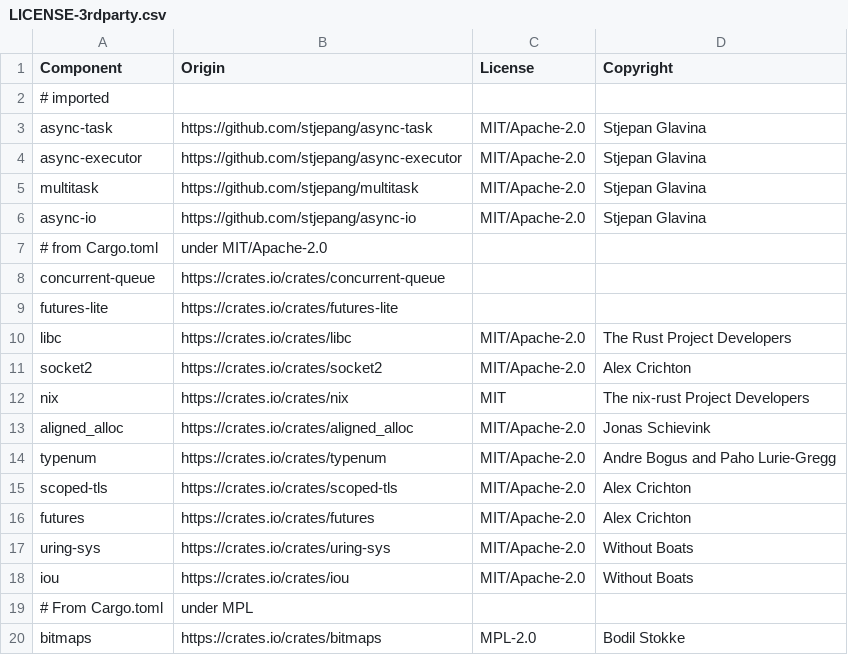
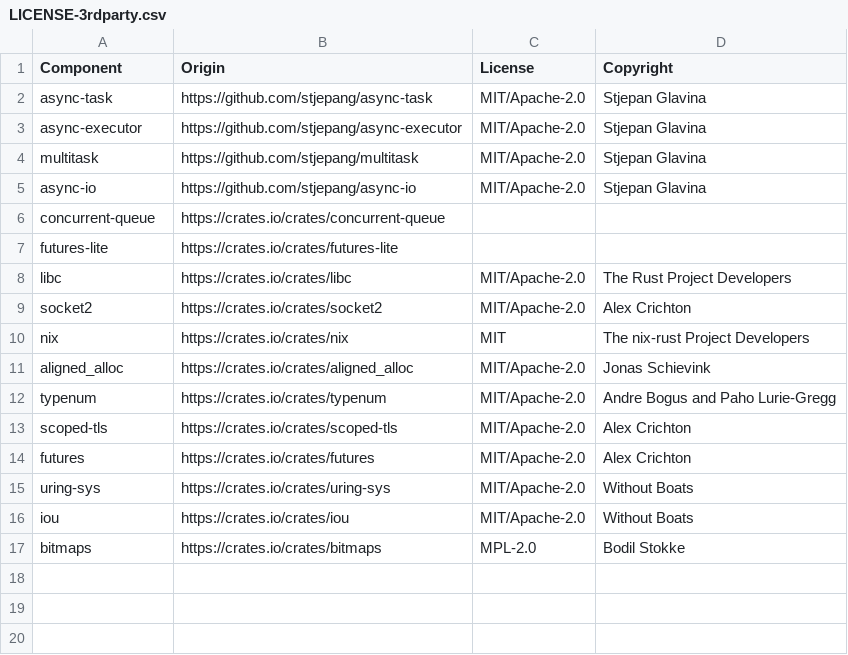
Before and after one commit to DataDog/glommio, a CSV file: LICENSE-3rdparty.csv, drawn as a sheet.

Commit message:
remove comments from license 3rd party file
Some parsers don't seem to like it very much.

```diff
--- a/LICENSE-3rdparty.csv
+++ b/LICENSE-3rdparty.csv
@@ -1,3 +1,2 @@
 Component,Origin,License,Copyright
-# imported
 async-task,https://github.com/stjepang/async-task,MIT/Apache-2.0,Stjepan Glavina
@@ -6,3 +5,2 @@ multitask,https://github.com/stjepang/multitask,MIT/Apache-2.0,Stjepan Glavina
 async-io,https://github.com/stjepang/async-io,MIT/Apache-2.0,Stjepan Glavina
-# from Cargo.toml, under MIT/Apache-2.0
 concurrent-queue,https://crates.io/crates/concurrent-queue,
@@ -18,3 +16,2 @@ uring-sys,https://crates.io/crates/uring-sys,MIT/Apache-2.0,Without Boats
 iou,https://crates.io/crates/iou,MIT/Apache-2.0,Without Boats
-# From Cargo.toml, under MPL
 bitmaps,https://crates.io/crates/bitmaps,MPL-2.0,Bodil Stokke
```
